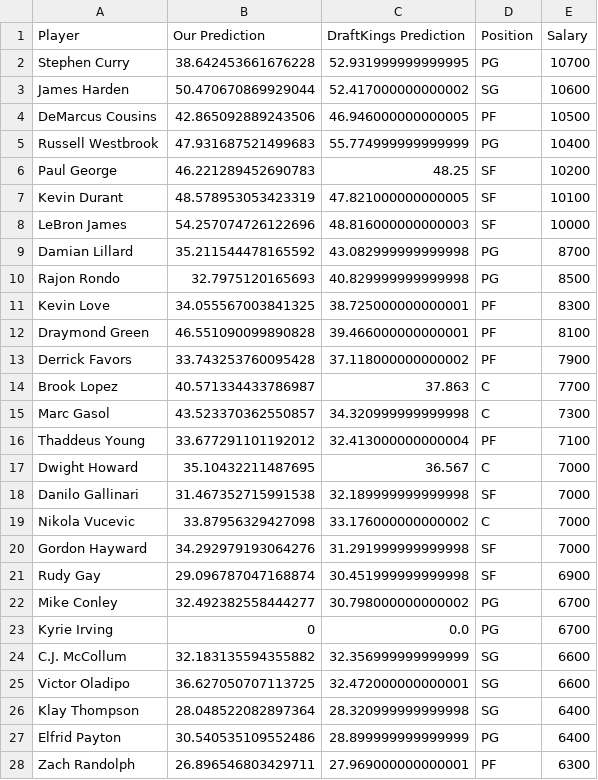
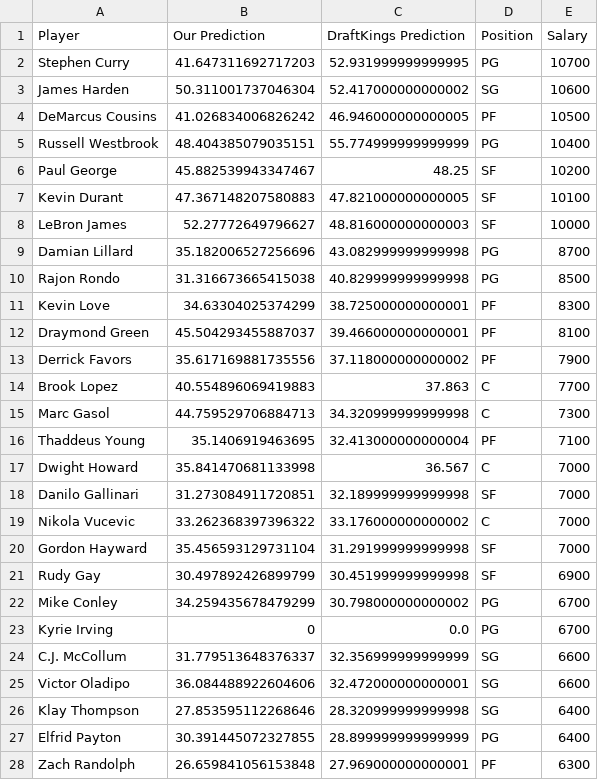
Before and after one commit to erichermann13/CS221and229FinalProjects, a CSV file: PredictionsData/12.8.2015.csv, drawn as a sheet; only a part is shown; the diff covers the shown part only.

```diff
--- a/PredictionsData/12.8.2015.csv
+++ b/PredictionsData/12.8.2015.csv
@@ -1,28 +1,28 @@
 Player,Our Prediction,DraftKings Prediction,Position,Salary
-Stephen Curry,38.642453661676228,52.931999999999995,PG,10700
-James Harden,50.470670869929044,52.417000000000002,SG,10600
-DeMarcus Cousins,42.865092889243506,46.946000000000005,PF,10500
-Russell Westbrook,47.931687521499683,55.774999999999999,PG,10400
-Paul George,46.221289452690783,48.25,SF,10200
-Kevin Durant,48.578953053423319,47.821000000000005,SF,10100
-LeBron James,54.257074726122696,48.816000000000003,SF,10000
-Damian Lillard,35.211544478165592,43.082999999999998,PG,8700
-Rajon Rondo,32.7975120165693,40.829999999999998,PG,8500
-Kevin Love,34.055567003841325,38.725000000000001,PF,8300
-Draymond Green,46.551090099890828,39.466000000000001,PF,8100
-Derrick Favors,33.743253760095428,37.118000000000002,PF,7900
-Brook Lopez,40.571334433786987,37.863,C,7700
-Marc Gasol,43.523370362550857,34.320999999999998,C,7300
-Thaddeus Young,33.677291101192012,32.413000000000004,PF,7100
-Dwight Howard,35.10432211487695,36.567,C,7000
-Danilo Gallinari,31.467352715991538,32.189999999999998,SF,7000
-Nikola Vucevic,33.87956329427098,33.176000000000002,C,7000
-Gordon Hayward,34.292979193064276,31.291999999999998,SF,7000
-Rudy Gay,29.096787047168874,30.451999999999998,SF,6900
-Mike Conley,32.492382558444277,30.798000000000002,PG,6700
+Stephen Curry,41.647311692717203,52.931999999999995,PG,10700
+James Harden,50.311001737046304,52.417000000000002,SG,10600
+DeMarcus Cousins,41.026834006826242,46.946000000000005,PF,10500
+Russell Westbrook,48.404385079035151,55.774999999999999,PG,10400
+Paul George,45.882539943347467,48.25,SF,10200
+Kevin Durant,47.367148207580883,47.821000000000005,SF,10100
+LeBron James,52.27772649796627,48.816000000000003,SF,10000
+Damian Lillard,35.182006527256696,43.082999999999998,PG,8700
+Rajon Rondo,31.316673665415038,40.829999999999998,PG,8500
+Kevin Love,34.63304025374299,38.725000000000001,PF,8300
+Draymond Green,45.504293455887037,39.466000000000001,PF,8100
+Derrick Favors,35.617169881735556,37.118000000000002,PF,7900
+Brook Lopez,40.554896069419883,37.863,C,7700
+Marc Gasol,44.759529706884713,34.320999999999998,C,7300
+Thaddeus Young,35.1406919463695,32.413000000000004,PF,7100
+Dwight Howard,35.841470681133998,36.567,C,7000
+Danilo Gallinari,31.273084911720851,32.189999999999998,SF,7000
+Nikola Vucevic,33.262368397396322,33.176000000000002,C,7000
+Gordon Hayward,35.456593129731104,31.291999999999998,SF,7000
+Rudy Gay,30.497892426899799,30.451999999999998,SF,6900
+Mike Conley,34.259435678479299,30.798000000000002,PG,6700
 Kyrie Irving,0,0.0,PG,6700
-C.J. McCollum,32.183135594355882,32.356999999999999,SG,6600
-Victor Oladipo,36.627050707113725,32.472000000000001,SG,6600
-Klay Thompson,28.048522082897364,28.320999999999998,SG,6400
-Elfrid Payton,30.540535109552486,28.899999999999999,PG,6400
-Zach Randolph,26.896546803429711,27.969000000000001,PF,6300
+C.J. McCollum,31.779513648376337,32.356999999999999,SG,6600
+Victor Oladipo,36.084488922604606,32.472000000000001,SG,6600
+Klay Thompson,27.853595112268646,28.320999999999998,SG,6400
+Elfrid Payton,30.391445072327855,28.899999999999999,PG,6400
+Zach Randolph,26.659841056153848,27.969000000000001,PF,6300
```
Also changed, not shown: 86 edited cells elsewhere in this file, modelParameters.csv, predictorData2015.csv, 3 other files.
